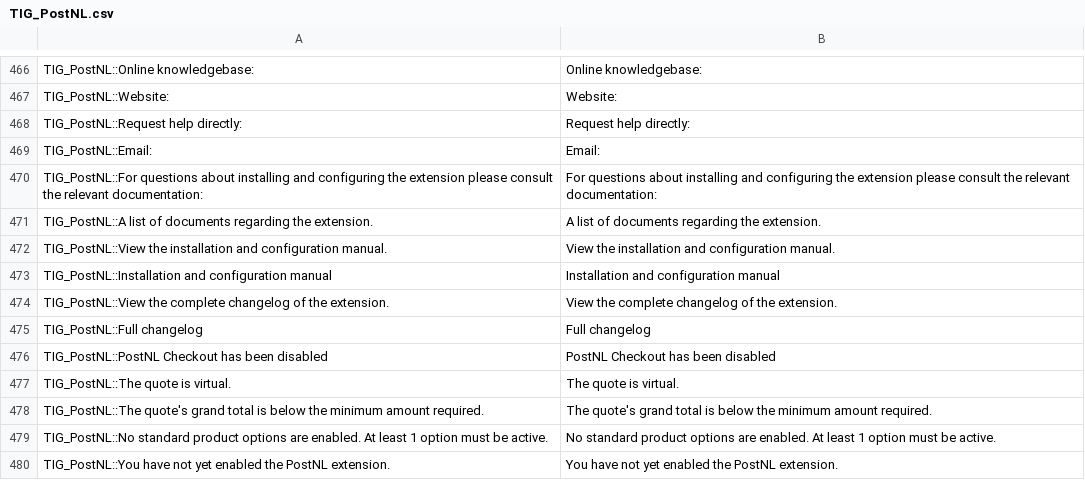
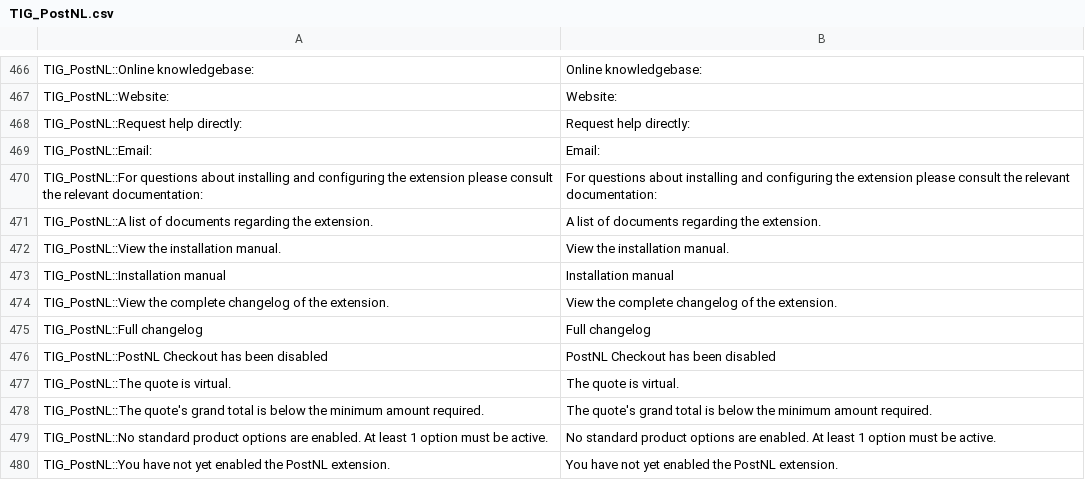
Before and after one commit to postnl/postnl-magento1-End-of-life, a CSV file: app/locale/en_US/TIG_PostNL.csv, drawn as a sheet; only a part is shown, gaps mark what is left out.

```diff
--- a/app/locale/en_US/TIG_PostNL.csv
+++ b/app/locale/en_US/TIG_PostNL.csv
@@ -471,4 +471,4 @@ TIG_PostNL::For questions about installing and configuring the extension please
 TIG_PostNL::A list of documents regarding the extension.,A list of documents regarding the extension.
-TIG_PostNL::View the installation and configuration manual.,View the installation and configuration manual.
-TIG_PostNL::Installation and configuration manual,Installation and configuration manual
+TIG_PostNL::View the installation manual.,View the installation manual.
+TIG_PostNL::Installation manual,Installation manual
 TIG_PostNL::View the complete changelog of the extension.,View the complete changelog of the extension.
```
Also changed, not shown: app/locale/nl_NL/TIG_PostNL.csv, 2 other files.
